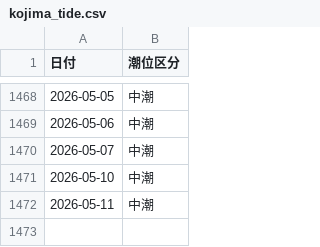
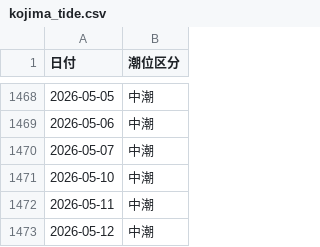
Before and after one commit to toshi140129/kojima-boatrace, a CSV file: kojima_tide.csv, drawn as a sheet; only a part is shown, gaps mark what is left out; the diff names each change by its address in the sheet, - before the commit and + after, or states it on an @@ line.

```diff
--- a/kojima_tide.csv
+++ b/kojima_tide.csv
+row 1473: 2026-05-12 | 中潮
```
Also changed, not shown: 1 other file.
